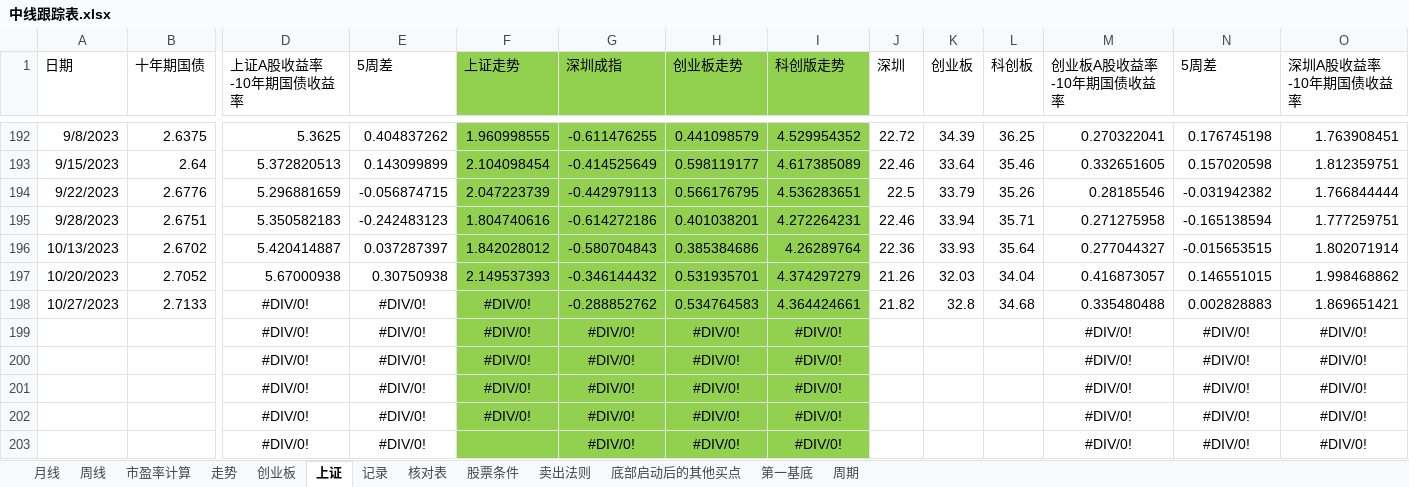
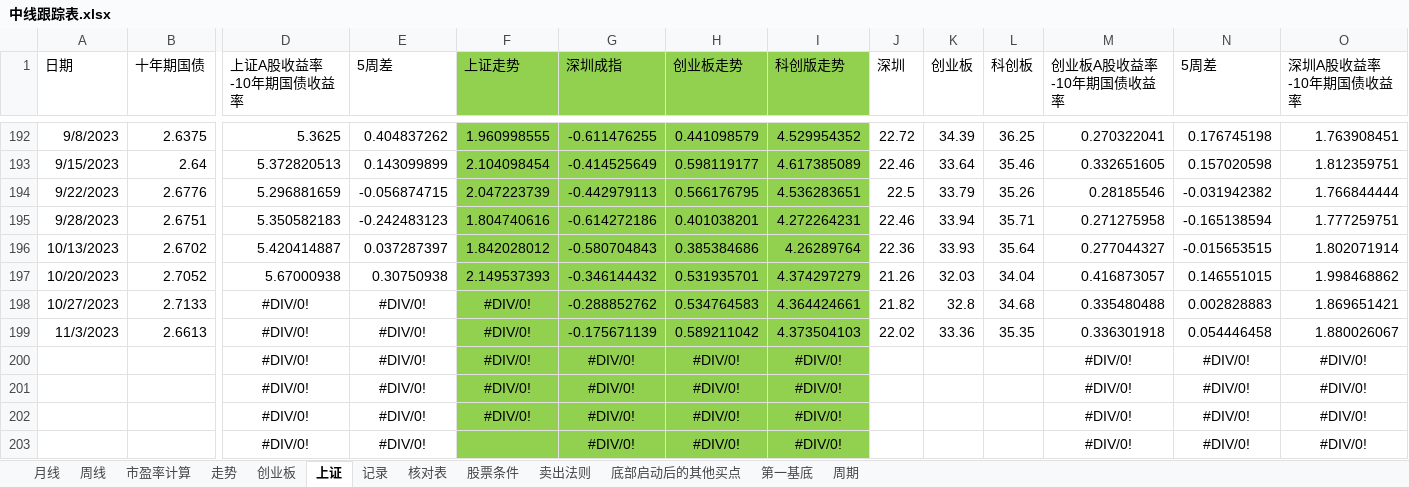
Before and after one commit to webIcome/k-line, an Excel workbook: 中线跟踪表.xlsx, sheet 上证, drawn as a sheet; only a part is shown, gaps mark what is left out; values as stored, in another font and other column widths than the file's, no borders; charts and pictures not drawn; removed rows and columns are numbered as before the commit, all else as after; rows hold the shown columns only; the diff names each change by its address in the sheet, - before the commit and + after, or states it on an @@ line.

Commit message:
zhoushi

```diff
--- a/中线跟踪表.xlsx (sheet 上证)
+++ b/中线跟踪表.xlsx (sheet 上证)
-row 199:  |  | #DIV/0! | #DIV/0! | #DIV/0! | #DIV/0! | #DIV/0! | #DIV/0! |  |  |  | #DIV/0! | #DIV/0! | #DIV/0!
+row 199: 11/3/2023 | 2.6613 | #DIV/0! | #DIV/0! | #DIV/0! | -0.175671139 | 0.589211042 | 4.373504103 | 22.02 | 33.36 | 35.35 | 0.336301918 | 0.054446458 | 1.880026067
```
Also changed, not shown: sheet 记录, charts or pictures.
